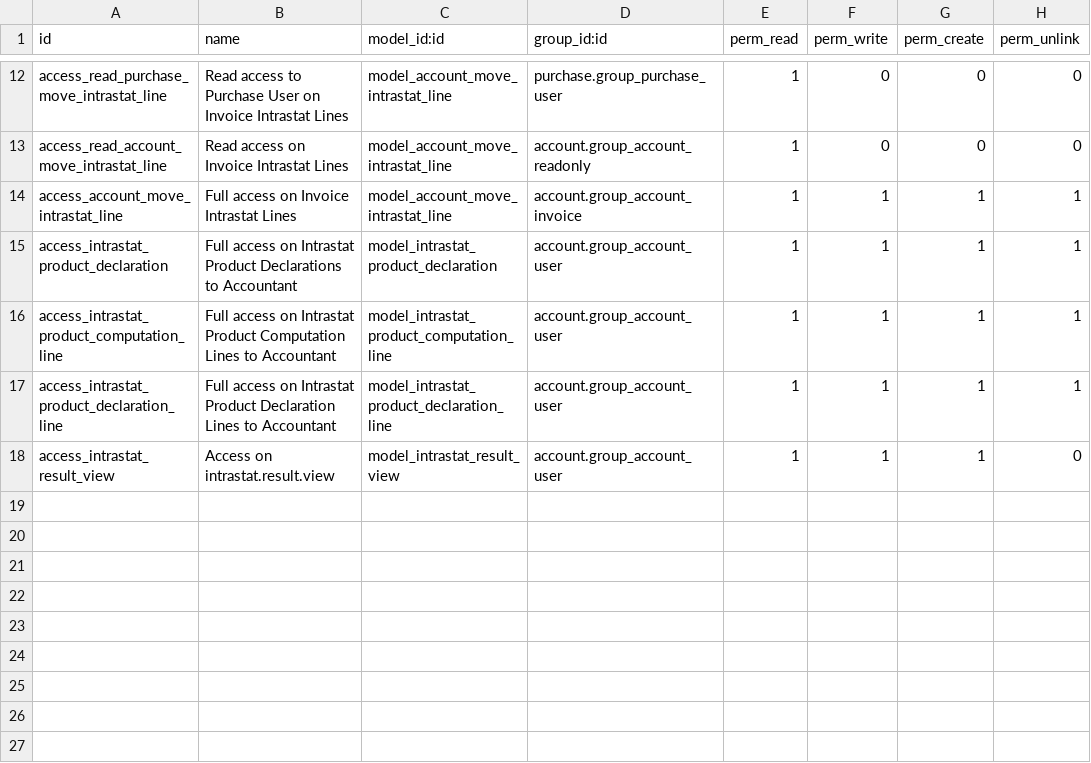
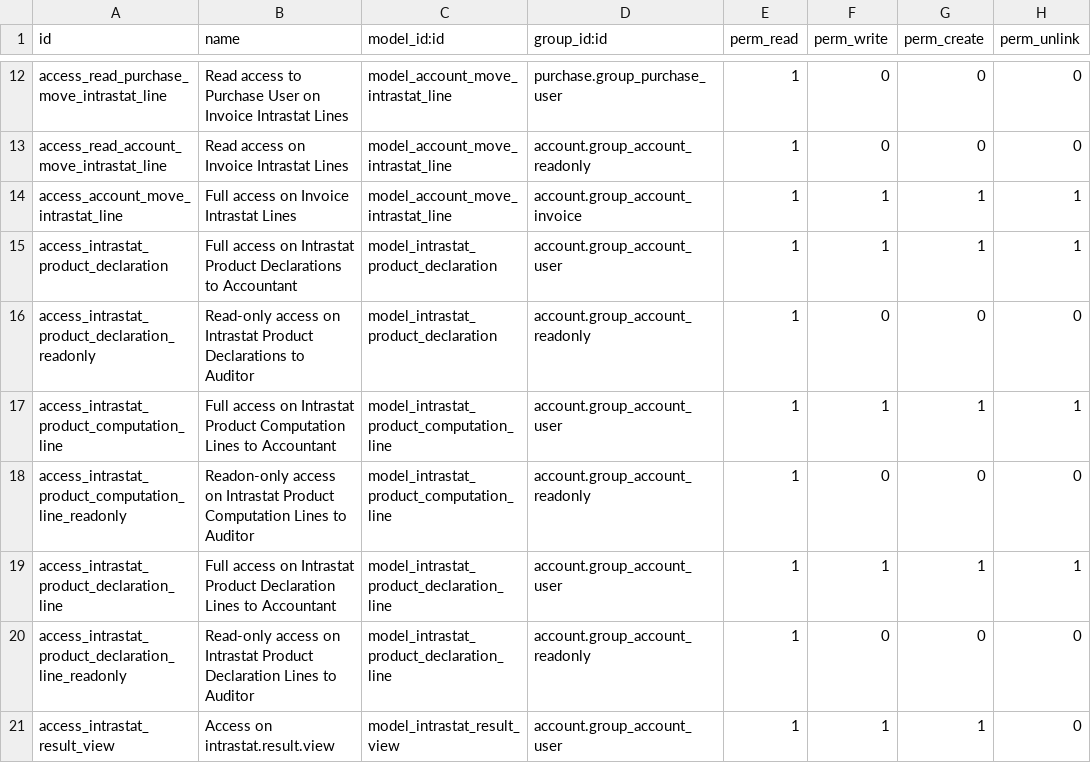
Before and after one commit to OCA/intrastat-extrastat, a CSV file: intrastat_product/security/ir.model.access.csv, drawn as a sheet; only a part is shown, gaps mark what is left out; the diff names each change by its address in the sheet, - before the commit and + after, or states it on an @@ line.

Commit message:
intrastat_product: add readonly ACL for auditor

```diff
--- a/intrastat_product/security/ir.model.access.csv
+++ b/intrastat_product/security/ir.model.access.csv
+row 16: access_intrastat_product_declaration_readonly | Read-only access on Intrastat Product Declarations to Auditor | model_intrastat_product_declaration | account.group_account_readonly | 1 | 0 | 0 | 0
+row 18: access_intrastat_product_computation_line_readonly | Readon-only access on Intrastat Product Computation Lines to Auditor | model_intrastat_product_computation_line | account.group_account_readonly | 1 | 0 | 0 | 0
+row 20: access_intrastat_product_declaration_line_readonly | Read-only access on Intrastat Product Declaration Lines to Auditor | model_intrastat_product_declaration_line | account.group_account_readonly | 1 | 0 | 0 | 0
```
Also changed, not shown: 1 other file.
